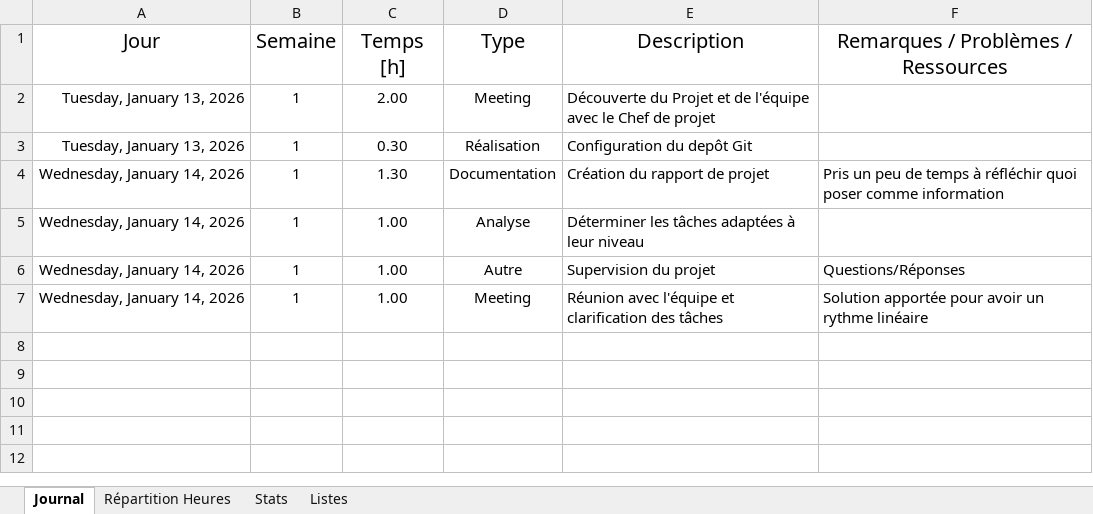
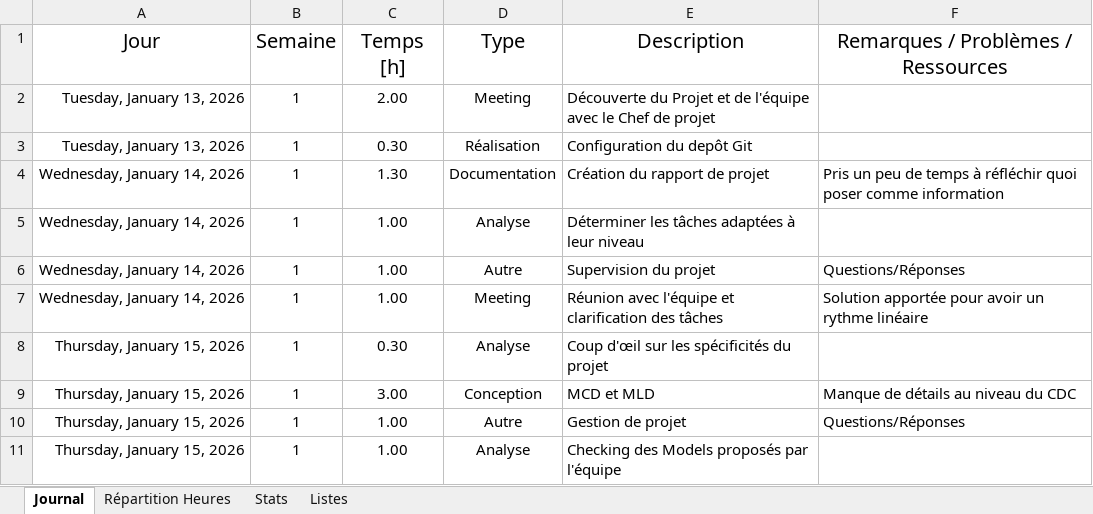
Before and after one commit to AndreDeCar/Lego-Inventor-Manager, an Excel workbook: Annexes/Journal_de_travail/Journal_de_Travail_DeCarvalho_Andre.xlsx, sheet Journal, drawn as a sheet; values as stored, in another font and other column widths than the file's, no borders; table styles not drawn; the diff names each change by its address in the sheet, - before the commit and + after, or states it on an @@ line.

Commit message:
docs: update working diary

```diff
--- a/Annexes/Journal_de_travail/Journal_de_Travail_DeCarvalho_Andre.xlsx (sheet Journal)
+++ b/Annexes/Journal_de_travail/Journal_de_Travail_DeCarvalho_Andre.xlsx (sheet Journal)
+row 8: Thursday, January 15, 2026 | 1 | 0.30 | Analyse | Coup d'œil sur les spécificités du projet
+row 9: Thursday, January 15, 2026 | 1 | 3.00 | Conception | MCD et MLD | Manque de détails au niveau du CDC
+row 10: Thursday, January 15, 2026 | 1 | 1.00 | Autre | Gestion de projet | Questions/Réponses
+row 11: Thursday, January 15, 2026 | 1 | 1.00 | Analyse | Checking des Models proposés par l'équipe
```
Also changed, not shown: sheet Stats, formulas that keep their value, charts or pictures.
